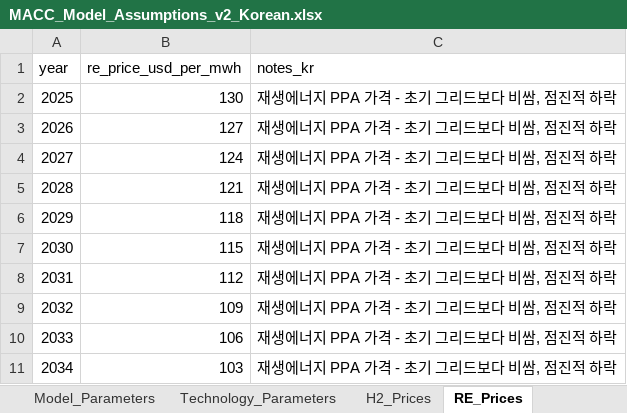
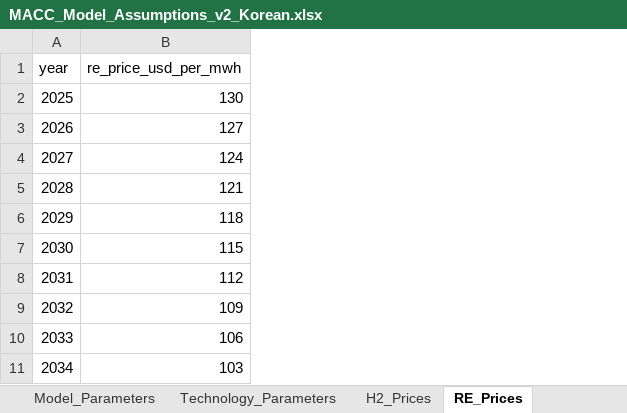
Before and after one commit to PLANiT-Institute/petrochemical_macc_2025, an Excel workbook: data/MACC_Model_Assumptions_v2_Korean.xlsx, sheet RE_Prices, drawn as a sheet; only a part is shown; values as stored, in another font and other column widths than the file's, no borders; the diff names each change by its address in the sheet, - before the commit and + after, or states it on an @@ line.

```diff
--- a/data/MACC_Model_Assumptions_v2_Korean.xlsx (sheet RE_Prices)
+++ b/data/MACC_Model_Assumptions_v2_Korean.xlsx (sheet RE_Prices)
-column C (notes_kr), rows 2-11: all 재생에너지 PPA 가격 - 초기 그리드보다 비쌈, 점진적 하락
```
Also changed, not shown: sheet Grid_Prices, sheet H2_Prices, sheet Grid_Emission_Factor, sheet Emission_Factors, other sheet tabs, 3 other files.
